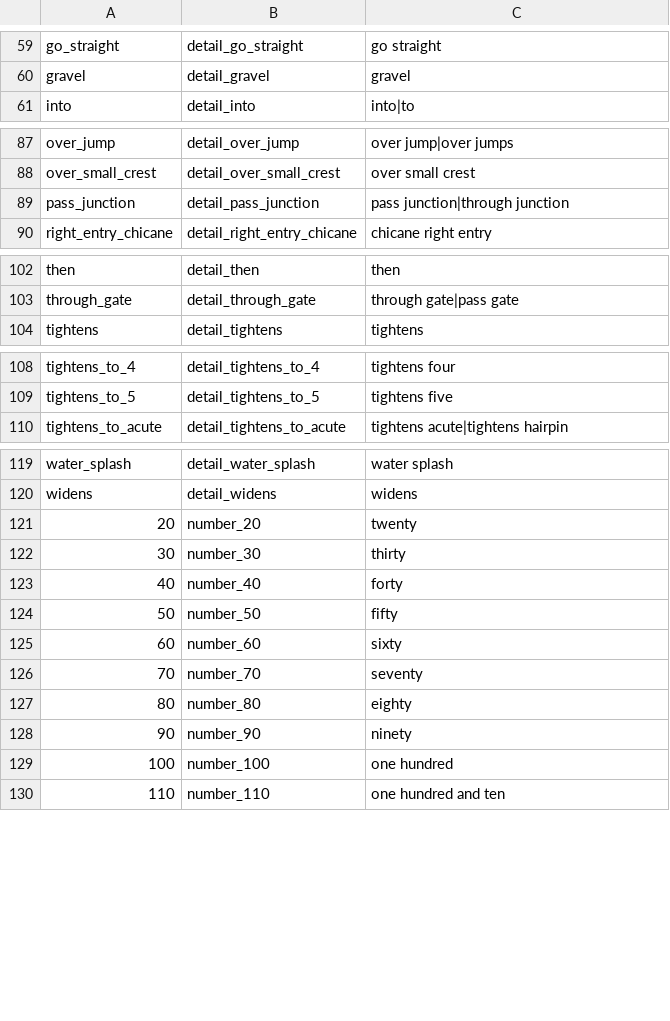
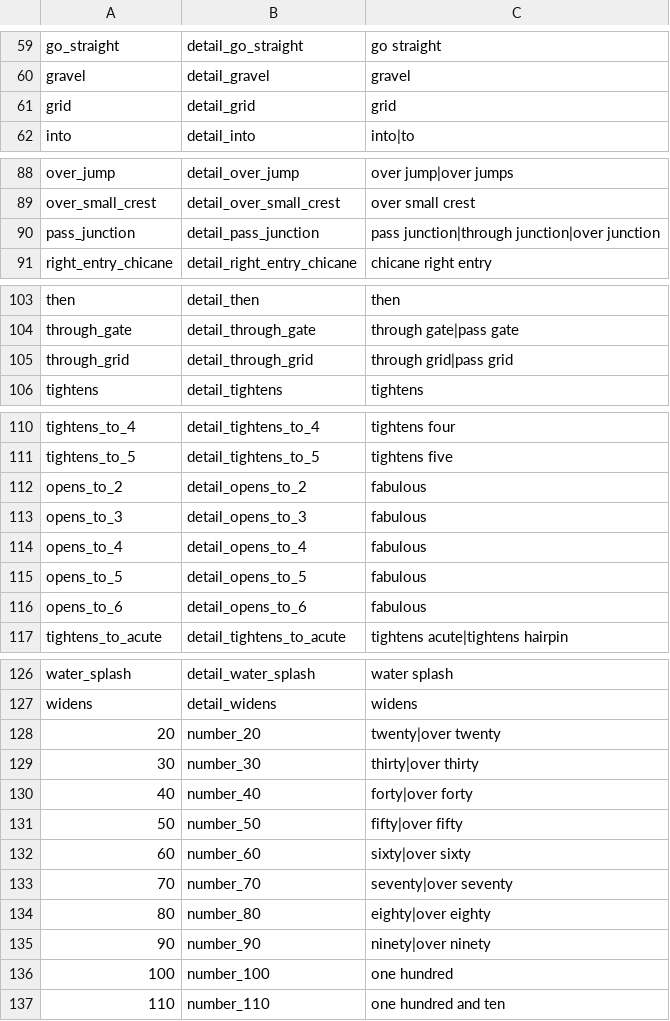
Before and after one commit to strawhatboy/ztmz_pacenote, a CSV file: ZTMZ.PacenoteTool.ScriptEditor/aliases.csv, drawn as a sheet; only a part is shown, gaps mark what is left out.

```diff
--- a/ZTMZ.PacenoteTool.ScriptEditor/aliases.csv
+++ b/ZTMZ.PacenoteTool.ScriptEditor/aliases.csv
@@ -60,2 +60,3 @@ go_straight,detail_go_straight,go straight
 gravel,detail_gravel,gravel
+grid,detail_grid,grid
 into,detail_into,into|to
@@ -88,3 +89,3 @@ over_jump,detail_over_jump,over jump|over jumps
 over_small_crest,detail_over_small_crest,over small crest
-pass_junction,detail_pass_junction,pass junction|through junction
+pass_junction,detail_pass_junction,pass junction|through junction|over junction
 right_entry_chicane,detail_right_entry_chicane,chicane right entry
@@ -103,2 +104,3 @@ then,detail_then,then
 through_gate,detail_through_gate,through gate|pass gate
+through_grid,detail_through_grid,through grid|pass grid
 tightens,detail_tightens,tightens
@@ -109,2 +111,7 @@ tightens_to_4,detail_tightens_to_4,tightens four
 tightens_to_5,detail_tightens_to_5,tightens five
+opens_to_2,detail_opens_to_2,fabulous
+opens_to_3,detail_opens_to_3,fabulous
+opens_to_4,detail_opens_to_4,fabulous
+opens_to_5,detail_opens_to_5,fabulous
+opens_to_6,detail_opens_to_6,fabulous
 tightens_to_acute,detail_tightens_to_acute,tightens acute|tightens hairpin
@@ -120,10 +127,10 @@ water_splash,detail_water_splash,water splash
 widens,detail_widens,widens
-20,number_20,twenty
-30,number_30,thirty
-40,number_40,forty
-50,number_50,fifty
-60,number_60,sixty
-70,number_70,seventy
-80,number_80,eighty
-90,number_90,ninety
+20,number_20,twenty|over twenty
+30,number_30,thirty|over thirty
+40,number_40,forty|over forty
+50,number_50,fifty|over fifty
+60,number_60,sixty|over sixty
+70,number_70,seventy|over seventy
+80,number_80,eighty|over eighty
+90,number_90,ninety|over ninety
 100,number_100,one hundred
```
Also changed, not shown: ZTMZ.PacenoteTool.ScriptEditor/fallback.csv, ZTMZ.PacenoteTool.ScriptEditor/modifiers.csv, 3 other files.
